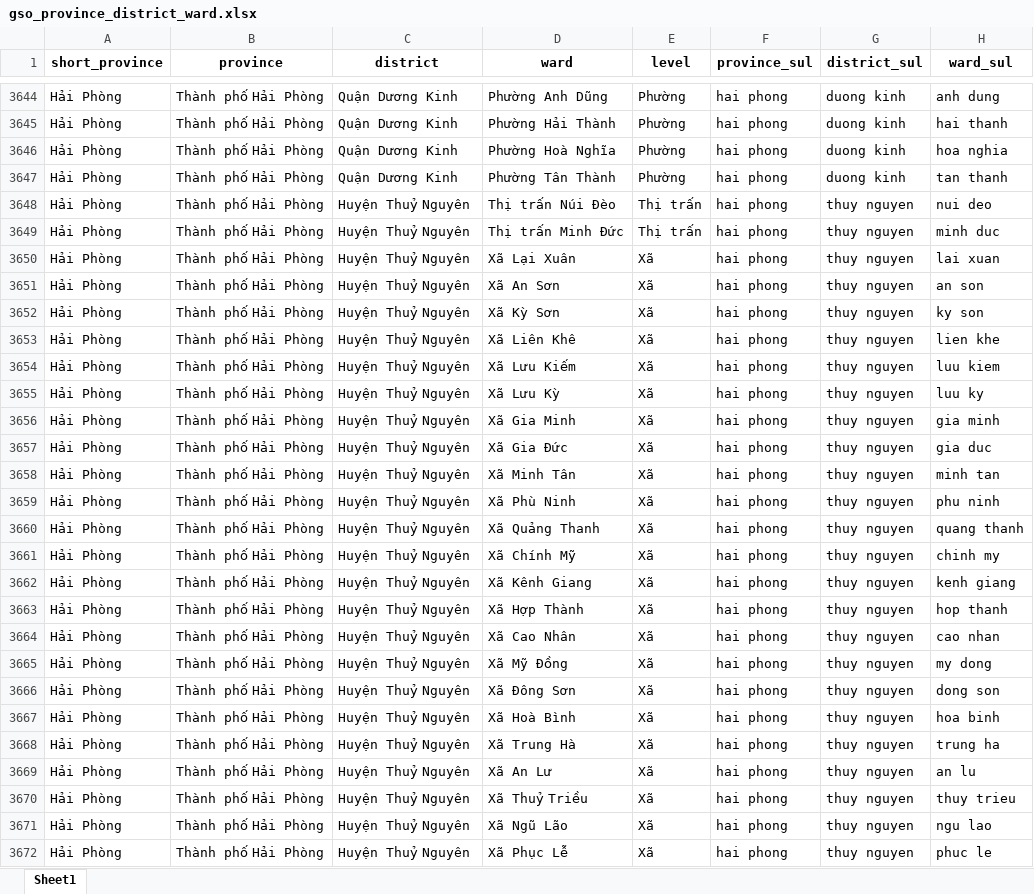
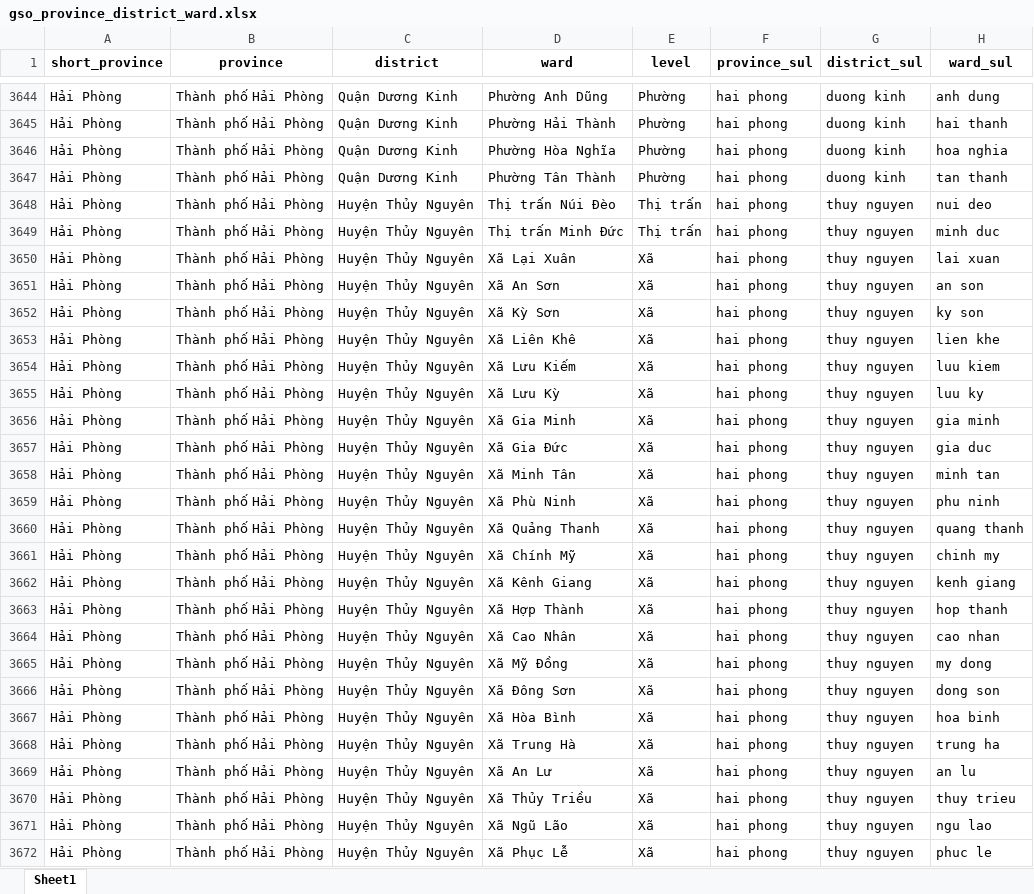
Before and after one commit to tranngocminhhieu/geo-api-vietnam, an Excel workbook: geoapivietnam/data/gso_province_district_ward.xlsx, sheet Sheet1, drawn as a sheet; only a part is shown, gaps mark what is left out; values as stored, in another font and other column widths than the file's, no borders; the diff covers the shown part only; the diff names each change by its address in the sheet, - before the commit and + after, or states it on an @@ line.

Commit message:
Add more data

```diff
--- a/geoapivietnam/data/gso_province_district_ward.xlsx (sheet Sheet1)
+++ b/geoapivietnam/data/gso_province_district_ward.xlsx (sheet Sheet1)
-D3646 (ward): Phường Hoà Nghĩa
+D3646 (ward): Phường Hòa Nghĩa
-C3648:C3672 (district): Huyện Thuỷ Nguyên
+C3648:C3672 (district): Huyện Thủy Nguyên
-D3667 (ward): Xã Hoà Bình
+D3667 (ward): Xã Hòa Bình
-D3670 (ward): Xã Thuỷ Triều
+D3670 (ward): Xã Thủy Triều
```
Also changed, not shown: 4 added rows and 239 edited cells elsewhere in this sheet, geoapivietnam/data/valid_provinces.xlsx.
